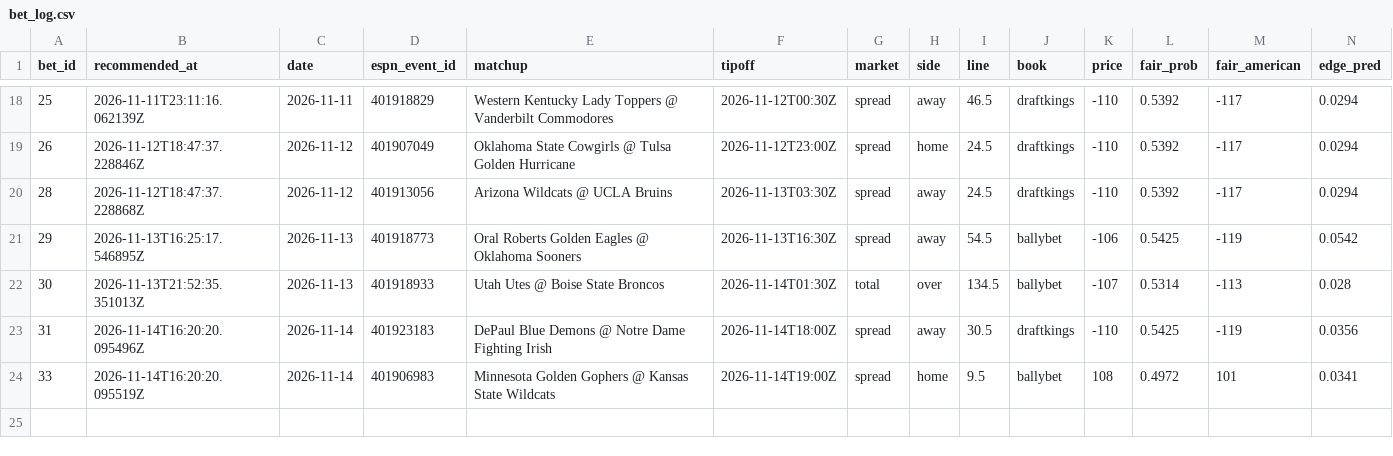
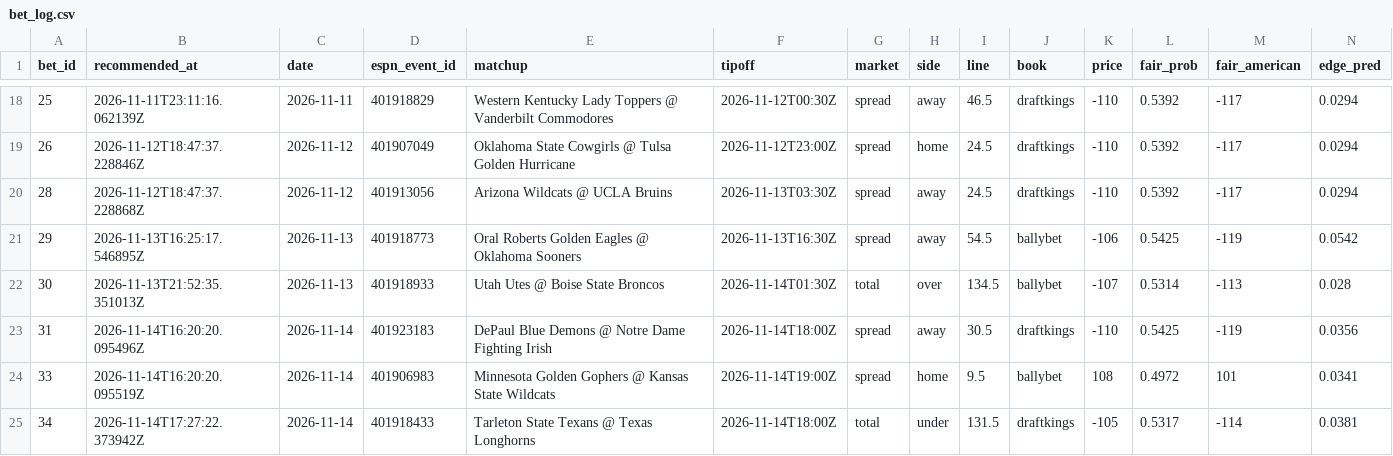
Before and after one commit to Scottguts/ncaaw-sharp, a CSV file: ncaaw_data/bet_log.csv, drawn as a sheet; only a part is shown, gaps mark what is left out; rows hold the shown columns only; the diff names each change by its address in the sheet, - before the commit and + after, or states it on an @@ line.

Commit message:
line watch 2026-11-14-1227

```diff
--- a/ncaaw_data/bet_log.csv
+++ b/ncaaw_data/bet_log.csv
+row 25: 34 | 2026-11-14T17:27:22.373942Z | 2026-11-14 | 401918433 | Tarleton State Texans @ Texas Longhorns | 2026-11-14T18:00Z | total | under | 131.5 | draftkings | -105 | 0.5317 | -114 | 0.0381
```
Also changed, not shown: 18 other files.
